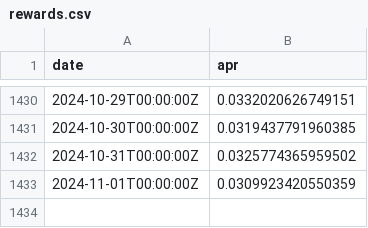
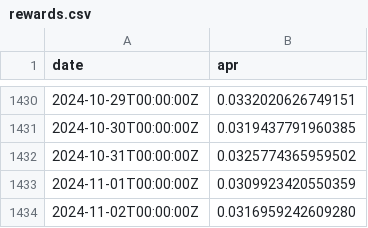
Before and after one commit to xh3b4sd/eth-staking-rewards, a CSV file: rewards.csv, drawn as a sheet; only a part is shown, gaps mark what is left out.

Commit message:
update rewards.csv

```diff
--- a/rewards.csv
+++ b/rewards.csv
@@ -1433 +1433,2 @@ date,apr
 2024-11-01T00:00:00Z,0.0309923420550359
+2024-11-02T00:00:00Z,0.0316959242609280
```
